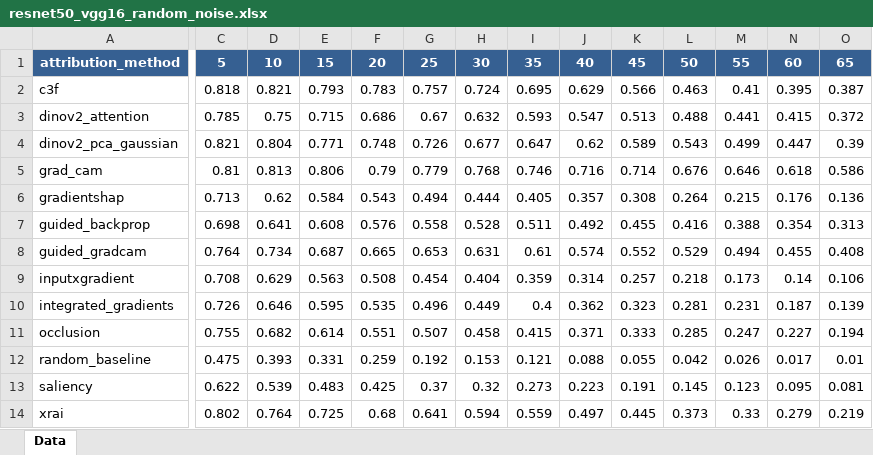
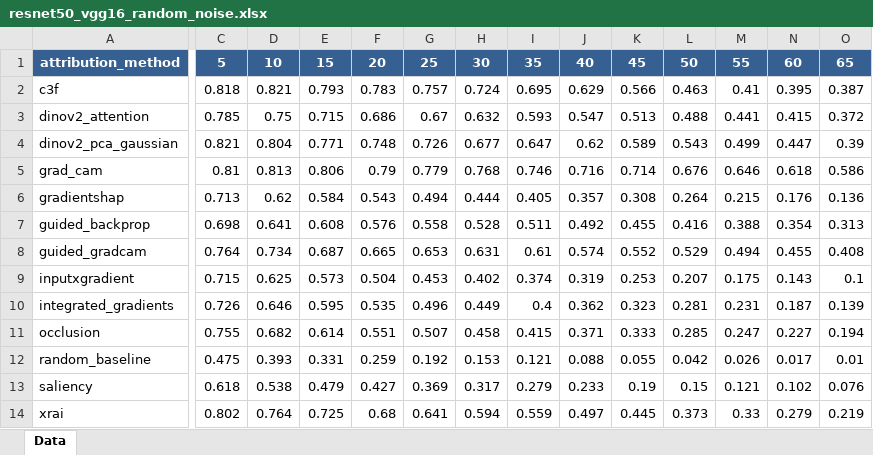
Before and after one commit to project-final-XAI/P-metric, an Excel workbook: results/excel_reports/resnet50_vgg16_random_noise.xlsx, sheet Data, drawn as a sheet; only a part is shown, gaps mark what is left out; values as stored, in another font and other column widths than the file's, no borders; charts and pictures not drawn; the diff covers the shown part only; the diff names each change by its address in the sheet, - before the commit and + after, or states it on an @@ line.

```diff
--- a/results/excel_reports/resnet50_vgg16_random_noise.xlsx (sheet Data)
+++ b/results/excel_reports/resnet50_vgg16_random_noise.xlsx (sheet Data)
-C9: 0.708
+C9: 0.715
-D9: 0.629
+D9: 0.625
-E9: 0.563
+E9: 0.573
-F9: 0.508
+F9: 0.504
-G9: 0.454
+G9: 0.453
-H9: 0.404
+H9: 0.402
-I9: 0.359
+I9: 0.374
-J9: 0.314
+J9: 0.319
-K9: 0.257
+K9: 0.253
-L9: 0.218
+L9: 0.207
-M9: 0.173
+M9: 0.175
-N9: 0.14
+N9: 0.143
-O9: 0.106
+O9: 0.1
-C13: 0.622
+C13: 0.618
-D13: 0.539
+D13: 0.538
-E13: 0.483
+E13: 0.479
-F13: 0.425
+F13: 0.427
-G13: 0.37
+G13: 0.369
-H13: 0.32
+H13: 0.317
-I13: 0.273
+I13: 0.279
-J13: 0.223
+J13: 0.233
-K13: 0.191
+K13: 0.19
-L13: 0.145
+L13: 0.15
-M13: 0.123
+M13: 0.121
-N13: 0.095
+N13: 0.102
-O13: 0.081
+O13: 0.076
```
Also changed, not shown: 11 edited cells elsewhere in this sheet, results/excel_reports/sipakmed_cropped_efficientnet.pth_sipakmed_cropped_ResNet50.pth_blur.xlsx, results/excel_reports/vgg16_resnet50_black.xlsx, 38 other files.
